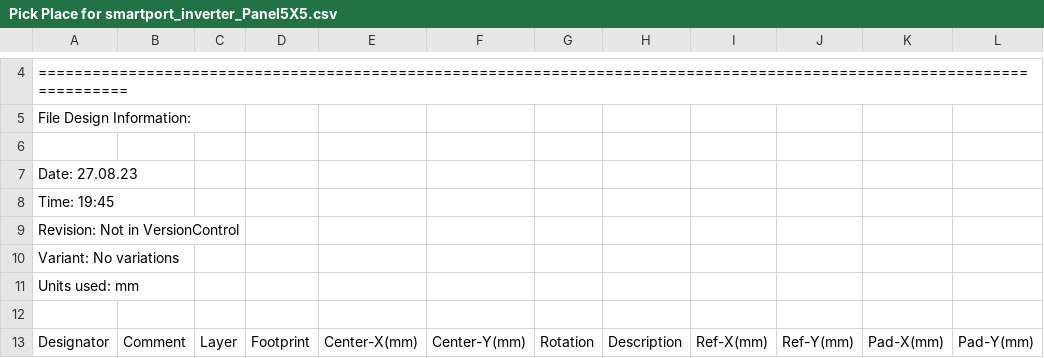
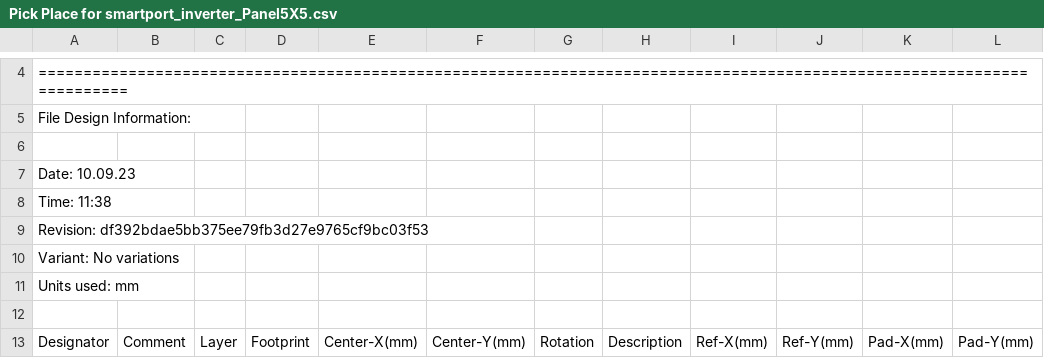
Before and after one commit to swissembedded/rcmodel, a CSV file: smartport/Project Outputs for smartport_inverter/Pick Place/Pick Place for smartport_inverter_Panel5X5.csv, drawn as a sheet; only a part is shown, gaps mark what is left out; the diff names each change by its address in the sheet, - before the commit and + after, or states it on an @@ line.

```diff
--- a/smartport/Project Outputs for smartport_inverter/Pick Place/Pick Place for smartport_inverter_Panel5X5.csv
+++ b/smartport/Project Outputs for smartport_inverter/Pick Place/Pick Place for smartport_inverter_Panel5X5.csv
-A7: Date: 27.08.23
+A7: Date: 10.09.23
-A8: Time: 19:45
+A8: Time: 11:38
-A9: Revision: Not in VersionControl
+A9: Revision: df392bdae5bb375ee79fb3d27e9765cf9bc03f53
```
Also changed, not shown: 36 other files.
